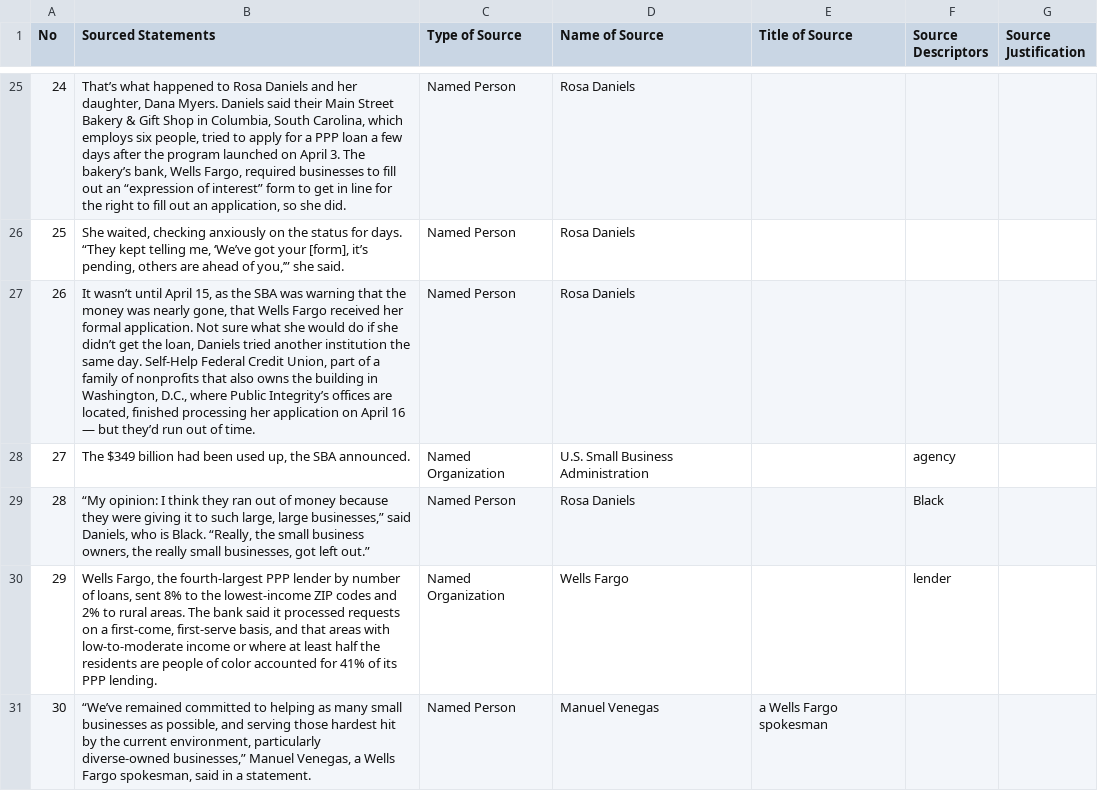
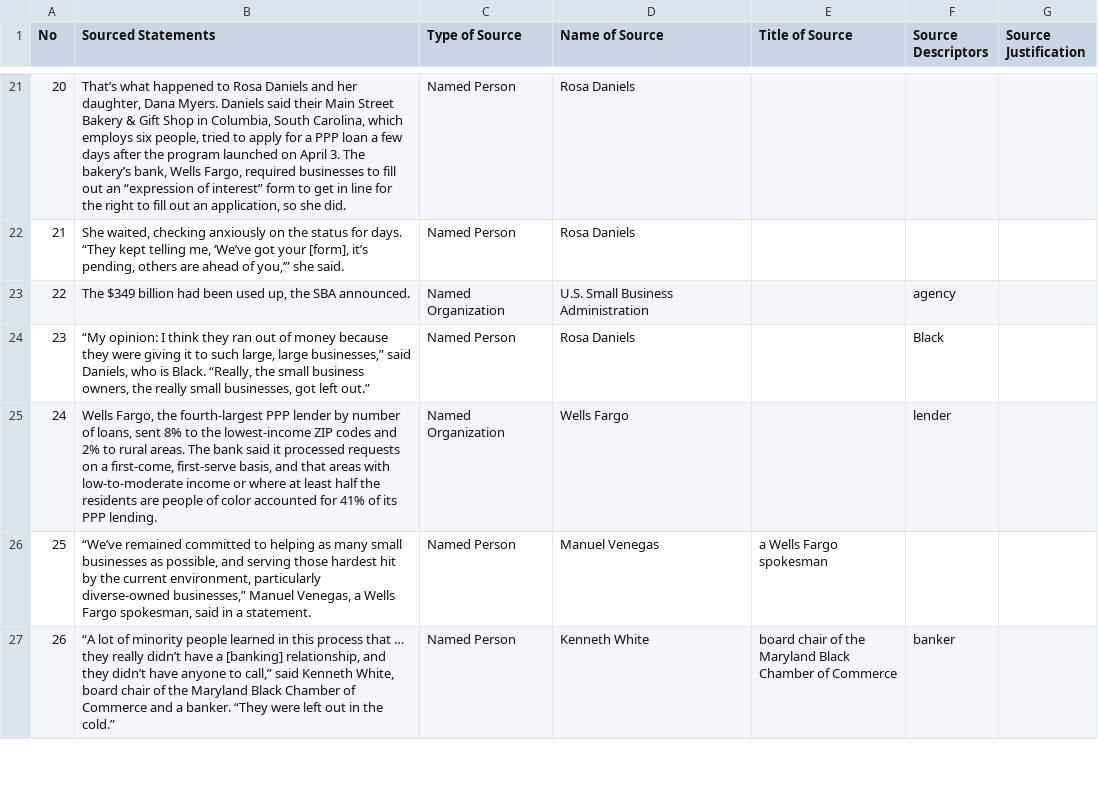
Before and after one commit to MarkkulaCenterJMEthics/llms-journ-sourcing, a CSV file: benchmarking/GT data/GT-II/174-PPP_Loans_Low_Income.csv, drawn as a sheet; only a part is shown, gaps mark what is left out; the shorter side is filled out with more unchanged rows; the diff covers the shown part only; the diff names each change by its address in the sheet, - before the commit and + after, or states it on an @@ line.

```diff
--- a/benchmarking/GT data/GT-II/174-PPP_Loans_Low_Income.csv
+++ b/benchmarking/GT data/GT-II/174-PPP_Loans_Low_Income.csv
@@ column A (No) renumbered from row 2 down @@
-row 27: 26 | It wasn’t until April 15, as the SBA was warning that the money was nearly gone, that Wells Fargo received her formal application. Not sure what she would do if she didn’t get the loan, Daniels tried another institution the same day. Self-Help Federal Credit Union, part of a family of nonprofits that also owns the building in Washington, D.C., where Public Integrity’s offices are located, finished processing her application on April 16 — but they’d run out of time. | Named Person | Rosa Daniels
```
Also changed, not shown: 11 removed rows elsewhere in this file, 2 other files.
